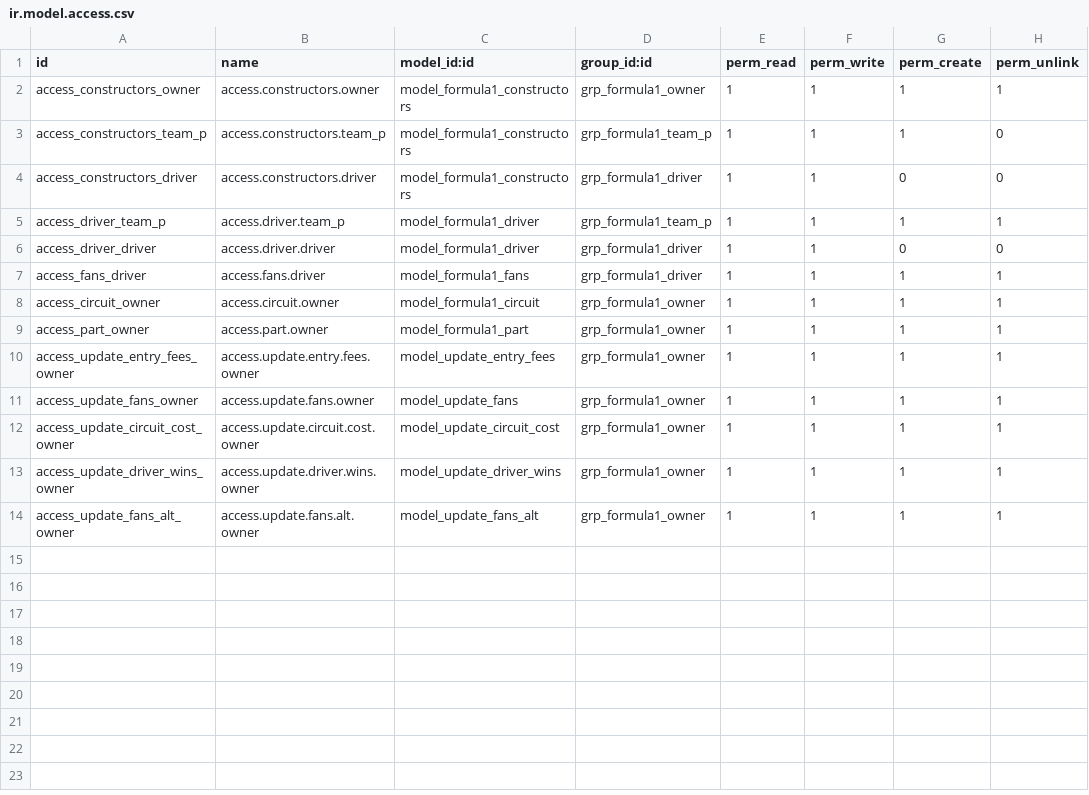
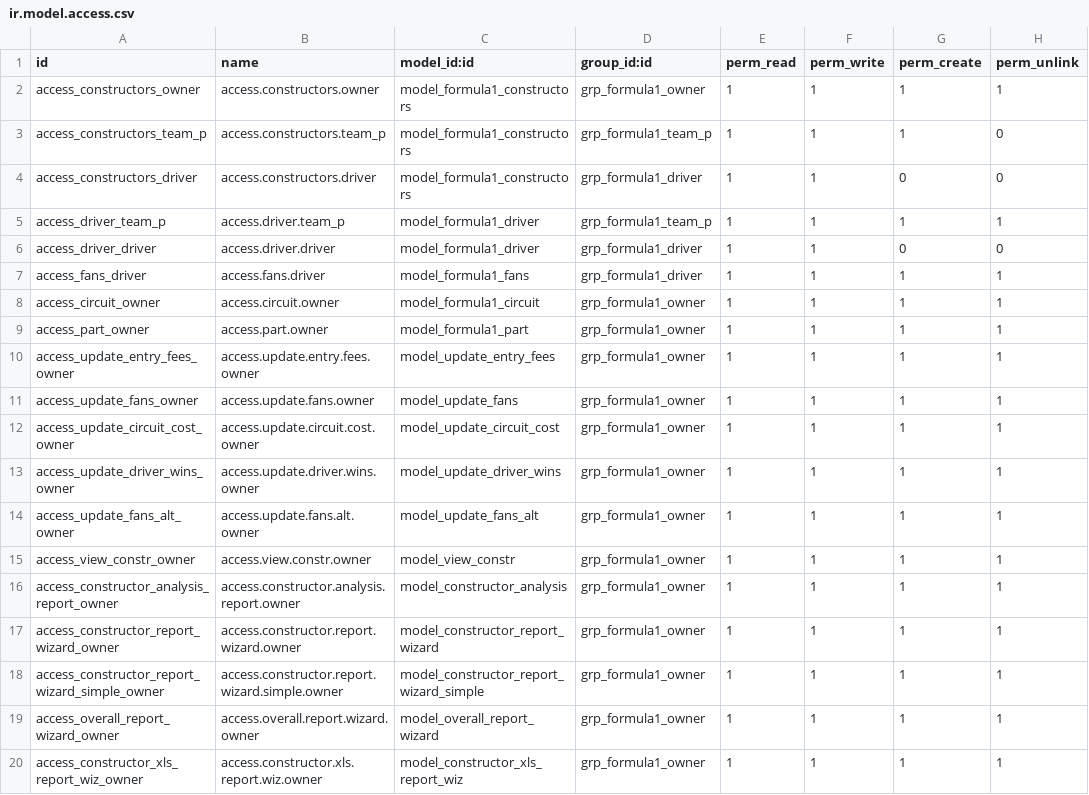
Before and after one commit to zeciljain8197/SBS_Odoo_Training_Repo, a CSV file: formula1/security/ir.model.access.csv, drawn as a sheet.

```diff
--- a/formula1/security/ir.model.access.csv
+++ b/formula1/security/ir.model.access.csv
@@ -14 +14,7 @@ access_update_driver_wins_owner,access.update.driver.wins.owner,model_update_dri
 access_update_fans_alt_owner,access.update.fans.alt.owner,model_update_fans_alt,grp_formula1_owner,1,1,1,1
+access_view_constr_owner,access.view.constr.owner,model_view_constr,grp_formula1_owner,1,1,1,1
+access_constructor_analysis_report_owner,access.constructor.analysis.report.owner,model_constructor_analysis,grp_formula1_owner,1,1,1,1
+access_constructor_report_wizard_owner,access.constructor.report.wizard.owner,model_constructor_report_wizard,grp_formula1_owner,1,1,1,1
+access_constructor_report_wizard_simple_owner,access.constructor.report.wizard.simple.owner,model_constructor_report_wizard_simple,grp_formula1_owner,1,1,1,1
+access_overall_report_wizard_owner,access.overall.report.wizard.owner,model_overall_report_wizard,grp_formula1_owner,1,1,1,1
+access_constructor_xls_report_wiz_owner,access.constructor.xls.report.wiz.owner,model_constructor_xls_report_wiz,grp_formula1_owner,1,1,1,1
```
Also changed, not shown: formula1_extras/security/ir.model.access.csv, 46 other files.
